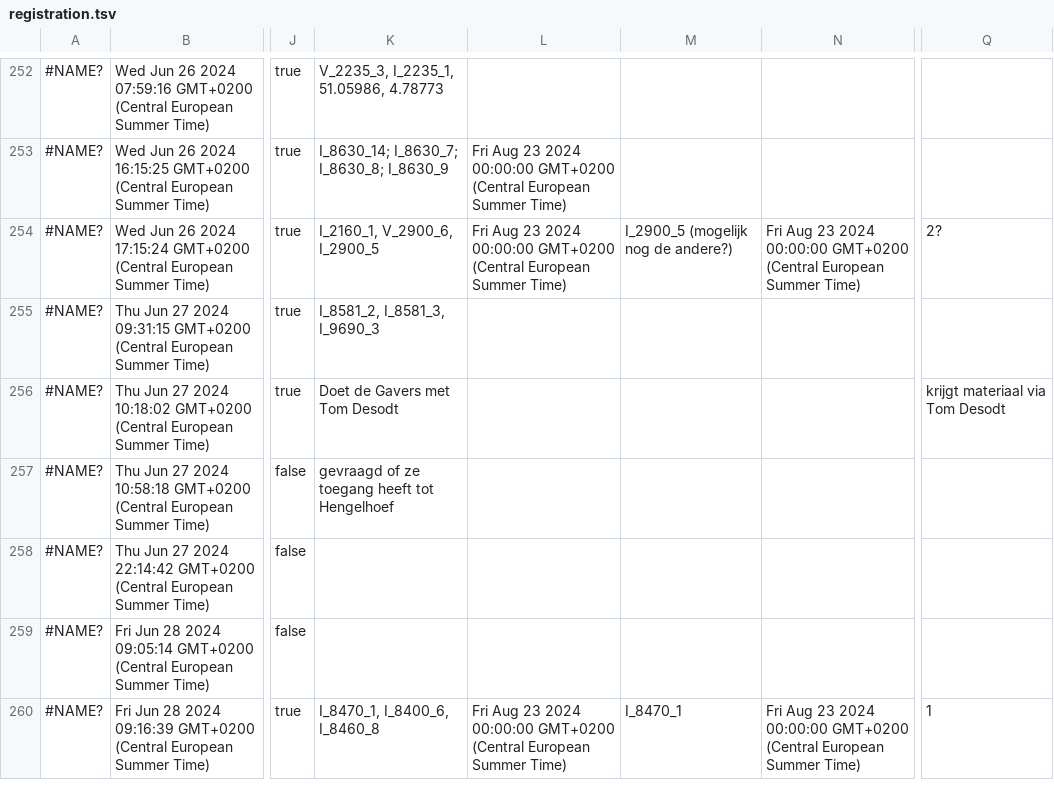
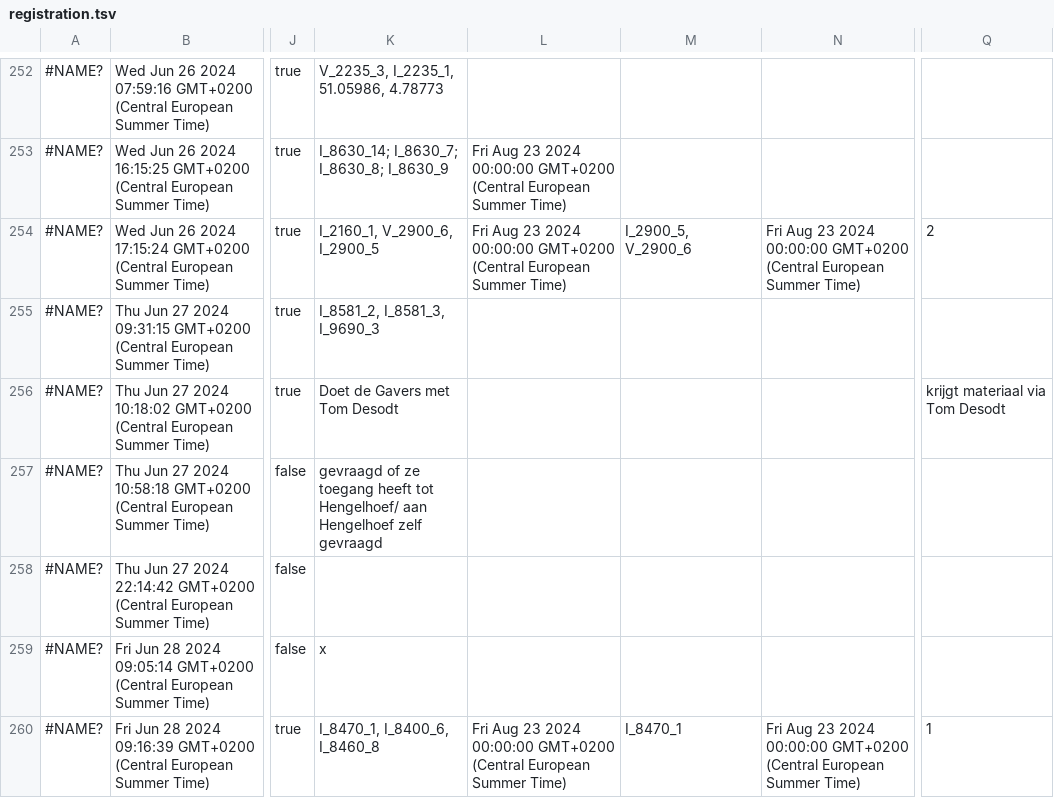
Before and after one commit to inbo/craywatch, a TSV file: R/data/input/registration.tsv, drawn as a sheet; only a part is shown, gaps mark what is left out; the diff covers the shown part only; the diff names each change by its address in the sheet, - before the commit and + after, or states it on an @@ line.

Commit message:
Automated update

```diff
--- a/R/data/input/registration.tsv
+++ b/R/data/input/registration.tsv
-M254: I_2900_5 (mogelijk nog de andere?)
+M254: I_2900_5, V_2900_6
-Q254: 2?
+Q254: 2
-K257: …heeft tot Hengelhoef
+K257: …heeft tot Hengelhoef/ aan Hengelhoef zelf gevraagd
-K259: (empty)
+K259: x
```
Also changed, not shown: 1 added row and 121 edited cells elsewhere in this file.
